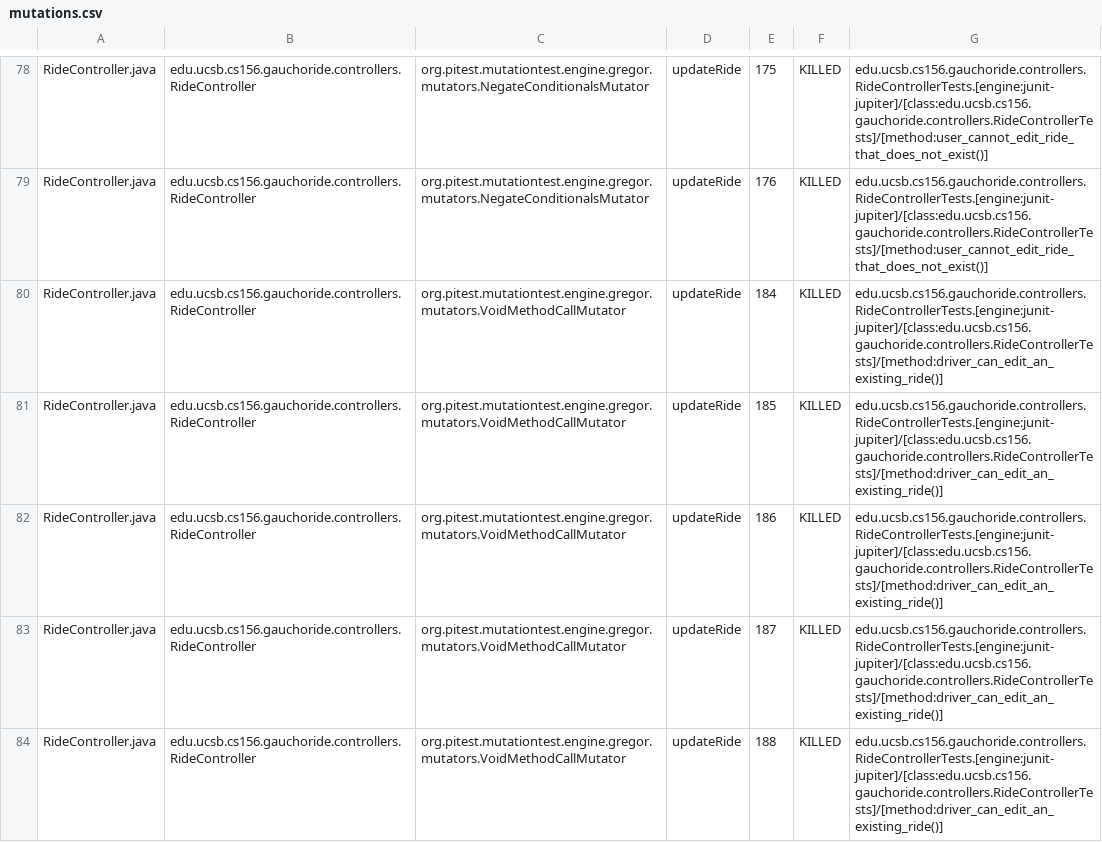
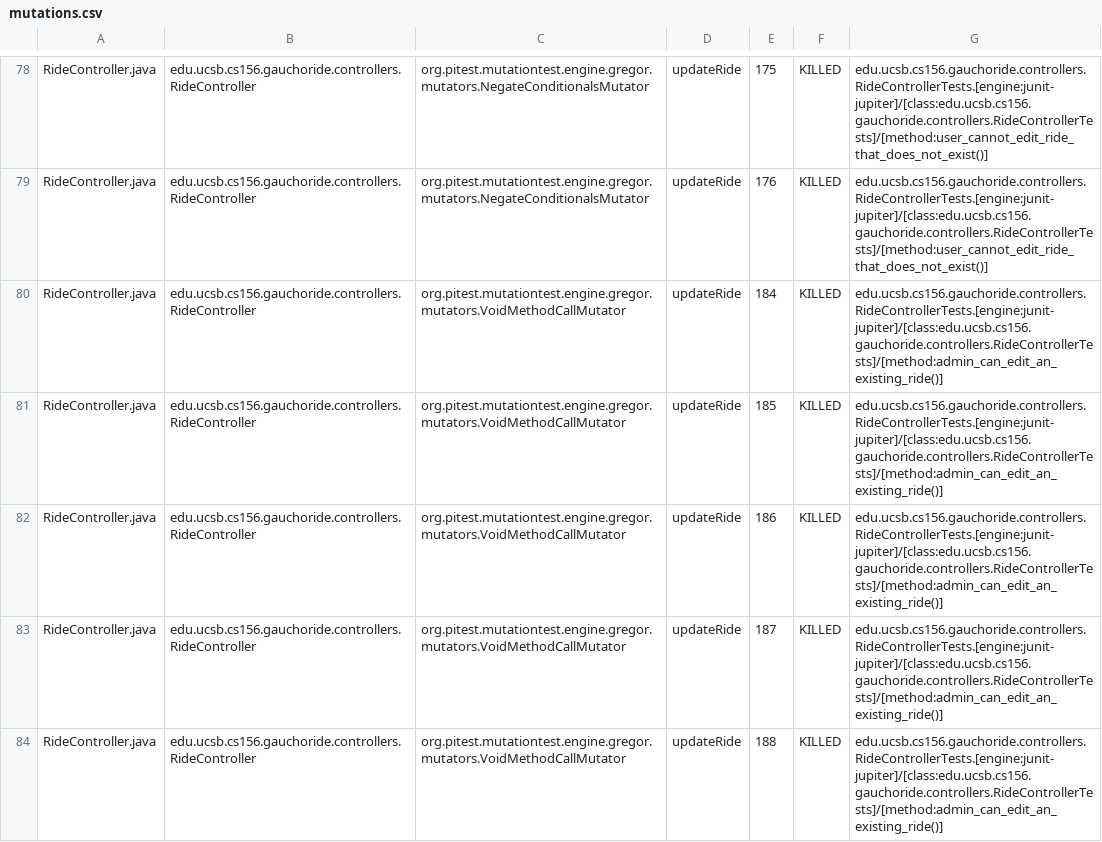
Before and after one commit to ucsb-cs156-s24/proj-gauchoride-s24-5pm-6, a CSV file: pitest/mutations.csv, drawn as a sheet; only a part is shown, gaps mark what is left out; the diff covers the shown part only.

Commit message:
Deploying to gh-pages from @ ucsb-cs156-s24/proj-gauchoride-s24-5pm-6@d5ef278a8a7955a233a471cc282e60e3439064a8 🚀

```diff
--- a/pitest/mutations.csv
+++ b/pitest/mutations.csv
@@ -79,6 +79,6 @@ RideController.java,edu.ucsb.cs156.gauchoride.controllers.RideController,org.pit
 RideController.java,edu.ucsb.cs156.gauchoride.controllers.RideController,org.pitest.mutationtest.engine.gregor.mutators.NegateConditionalsMutator,updateRide,176,KILLED,edu.ucsb.cs156.gauchoride.controllers.RideControllerTests.[engine:junit-jupiter]/[class:edu.ucsb.cs156.gauchoride.controllers.RideControllerTests]/[method:user_cannot_edit_ride_that_does_not_exist()]
-RideController.java,edu.ucsb.cs156.gauchoride.controllers.RideController,org.pitest.mutationtest.engine.gregor.mutators.VoidMethodCallMutator,updateRide,184,KILLED,edu.ucsb.cs156.gauchoride.controllers.RideControllerTests.[engine:junit-jupiter]/[class:edu.ucsb.cs156.gauchoride.controllers.RideControllerTests]/[method:driver_can_edit_an_existing_ride()]
-RideController.java,edu.ucsb.cs156.gauchoride.controllers.RideController,org.pitest.mutationtest.engine.gregor.mutators.VoidMethodCallMutator,updateRide,185,KILLED,edu.ucsb.cs156.gauchoride.controllers.RideControllerTests.[engine:junit-jupiter]/[class:edu.ucsb.cs156.gauchoride.controllers.RideControllerTests]/[method:driver_can_edit_an_existing_ride()]
-RideController.java,edu.ucsb.cs156.gauchoride.controllers.RideController,org.pitest.mutationtest.engine.gregor.mutators.VoidMethodCallMutator,updateRide,186,KILLED,edu.ucsb.cs156.gauchoride.controllers.RideControllerTests.[engine:junit-jupiter]/[class:edu.ucsb.cs156.gauchoride.controllers.RideControllerTests]/[method:driver_can_edit_an_existing_ride()]
-RideController.java,edu.ucsb.cs156.gauchoride.controllers.RideController,org.pitest.mutationtest.engine.gregor.mutators.VoidMethodCallMutator,updateRide,187,KILLED,edu.ucsb.cs156.gauchoride.controllers.RideControllerTests.[engine:junit-jupiter]/[class:edu.ucsb.cs156.gauchoride.controllers.RideControllerTests]/[method:driver_can_edit_an_existing_ride()]
-RideController.java,edu.ucsb.cs156.gauchoride.controllers.RideController,org.pitest.mutationtest.engine.gregor.mutators.VoidMethodCallMutator,updateRide,188,KILLED,edu.ucsb.cs156.gauchoride.controllers.RideControllerTests.[engine:junit-jupiter]/[class:edu.ucsb.cs156.gauchoride.controllers.RideControllerTests]/[method:driver_can_edit_an_existing_ride()]
+RideController.java,edu.ucsb.cs156.gauchoride.controllers.RideController,org.pitest.mutationtest.engine.gregor.mutators.VoidMethodCallMutator,updateRide,184,KILLED,edu.ucsb.cs156.gauchoride.controllers.RideControllerTests.[engine:junit-jupiter]/[class:edu.ucsb.cs156.gauchoride.controllers.RideControllerTests]/[method:admin_can_edit_an_existing_ride()]
+RideController.java,edu.ucsb.cs156.gauchoride.controllers.RideController,org.pitest.mutationtest.engine.gregor.mutators.VoidMethodCallMutator,updateRide,185,KILLED,edu.ucsb.cs156.gauchoride.controllers.RideControllerTests.[engine:junit-jupiter]/[class:edu.ucsb.cs156.gauchoride.controllers.RideControllerTests]/[method:admin_can_edit_an_existing_ride()]
+RideController.java,edu.ucsb.cs156.gauchoride.controllers.RideController,org.pitest.mutationtest.engine.gregor.mutators.VoidMethodCallMutator,updateRide,186,KILLED,edu.ucsb.cs156.gauchoride.controllers.RideControllerTests.[engine:junit-jupiter]/[class:edu.ucsb.cs156.gauchoride.controllers.RideControllerTests]/[method:admin_can_edit_an_existing_ride()]
+RideController.java,edu.ucsb.cs156.gauchoride.controllers.RideController,org.pitest.mutationtest.engine.gregor.mutators.VoidMethodCallMutator,updateRide,187,KILLED,edu.ucsb.cs156.gauchoride.controllers.RideControllerTests.[engine:junit-jupiter]/[class:edu.ucsb.cs156.gauchoride.controllers.RideControllerTests]/[method:admin_can_edit_an_existing_ride()]
+RideController.java,edu.ucsb.cs156.gauchoride.controllers.RideController,org.pitest.mutationtest.engine.gregor.mutators.VoidMethodCallMutator,updateRide,188,KILLED,edu.ucsb.cs156.gauchoride.controllers.RideControllerTests.[engine:junit-jupiter]/[class:edu.ucsb.cs156.gauchoride.controllers.RideControllerTests]/[method:admin_can_edit_an_existing_ride()]
```
Also changed, not shown: 20 edited cells elsewhere in this file, 17 other files.
